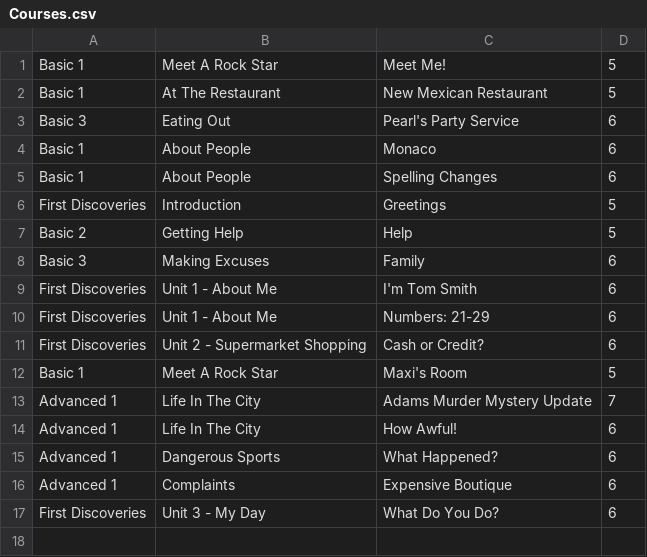
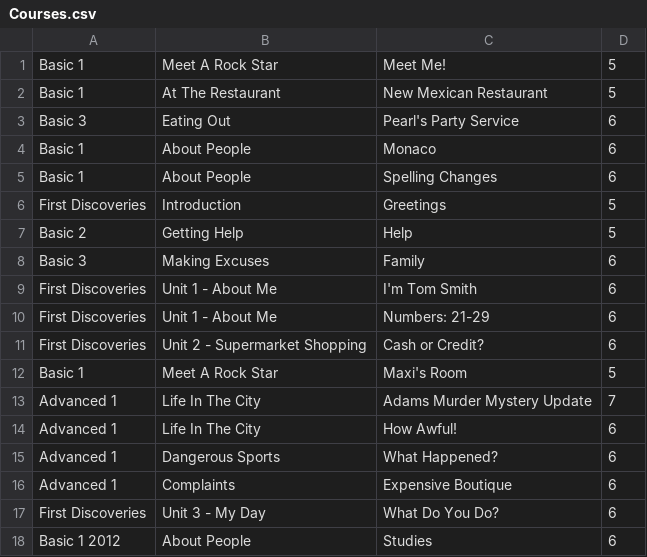
Before and after one commit to omerfiles/EduAutomation, a CSV file: files/csvFiles/Courses.csv, drawn as a sheet.

```diff
--- a/files/csvFiles/Courses.csv
+++ b/files/csvFiles/Courses.csv
@@ -17 +17,2 @@ Advanced 1,Complaints,Expensive Boutique,6
 First Discoveries,Unit 3 - My Day,What Do You Do?,6
+Basic 1 2012,About People,Studies,6
```
Also changed, not shown: files/csvFiles/recordingResults.csv, 12 other files.
